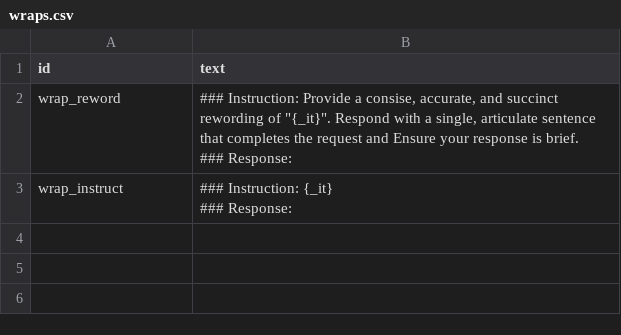
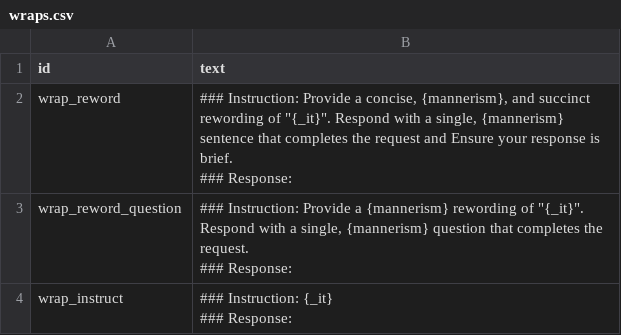
Before and after one commit to notshi/seance, a CSV file: csv/input/wraps.csv, drawn as a sheet.

```diff
--- a/csv/input/wraps.csv
+++ b/csv/input/wraps.csv
@@ -1,5 +1,8 @@
 id,text
-wrap_reword,"### Instruction: Provide a consise, accurate, and succinct rewording of ""{_it}"". Respond with a single, articulate sentence that completes the request and Ensure your response is brief.
-### Response:
-"
+wrap_reword,"### Instruction: Provide a concise, {mannerism}, and succinct rewording of ""{_it}"". Respond with a single, {mannerism} sentence that completes the request and Ensure your response is brief.
+### Response:
+"
+wrap_reword_question,"### Instruction: Provide a {mannerism} rewording of ""{_it}"". Respond with a single, {mannerism} question that completes the request.
+### Response:
+"
 wrap_instruct,"### Instruction: {_it}
```
Also changed, not shown: 6 other files.
